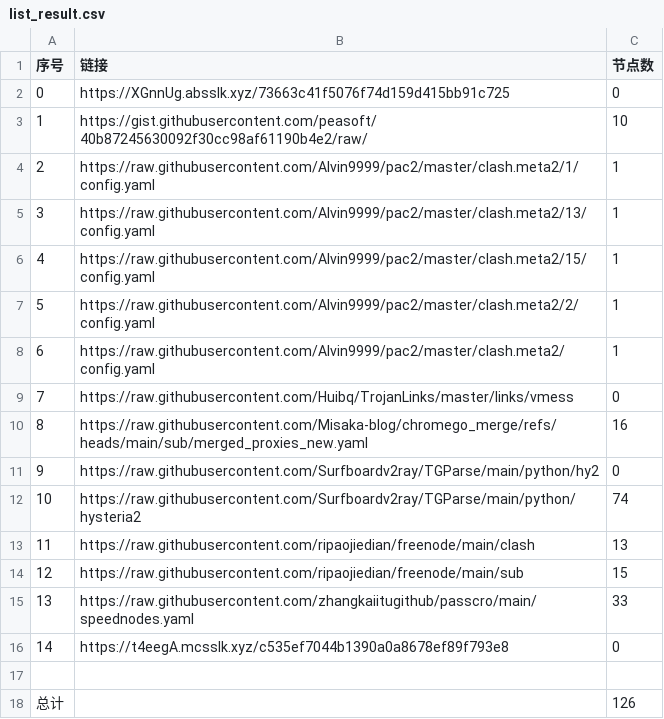
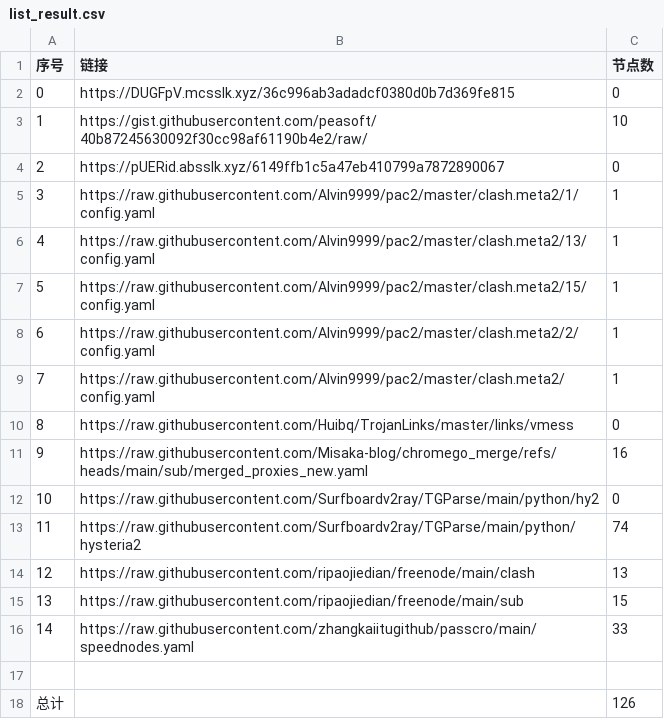
Before and after one commit to bobvane/AutoNode, a CSV file: list_result.csv, drawn as a sheet; removed rows and columns are numbered as before the commit, all else as after; the diff names each change by its address in the sheet, - before the commit and + after, or states it on an @@ line.

```diff
--- a/list_result.csv
+++ b/list_result.csv
-B2 (链接): https://XGnnUg.absslk.xyz/73663c41f5076f74d159d415bb91c725
+B2 (链接): https://DUGFpV.mcsslk.xyz/36c996ab3adadcf0380d0b7d369fe815
+row 4: 2 | https://pUERid.absslk.xyz/6149ffb1c5a47eb410799a7872890067 | 0
@@ column A (序号) renumbered between rows 5 and 16 @@
-row 16: 14 | https://t4eegA.mcsslk.xyz/c535ef7044b1390a0a8678ef89f793e8 | 0
```
Also changed, not shown: 10 other files.
